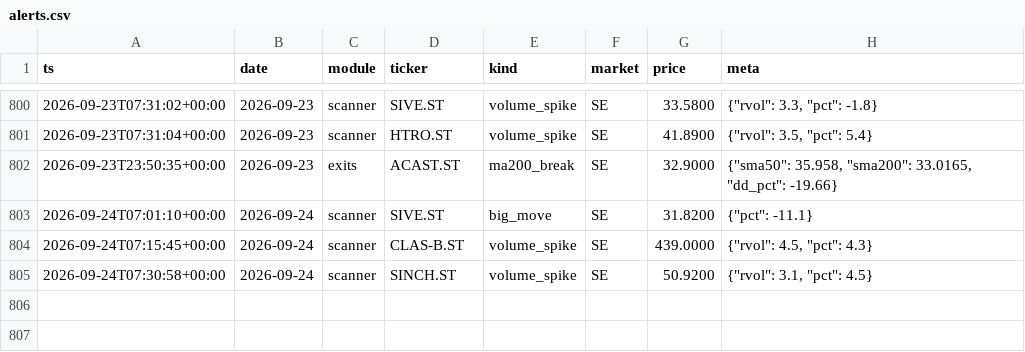
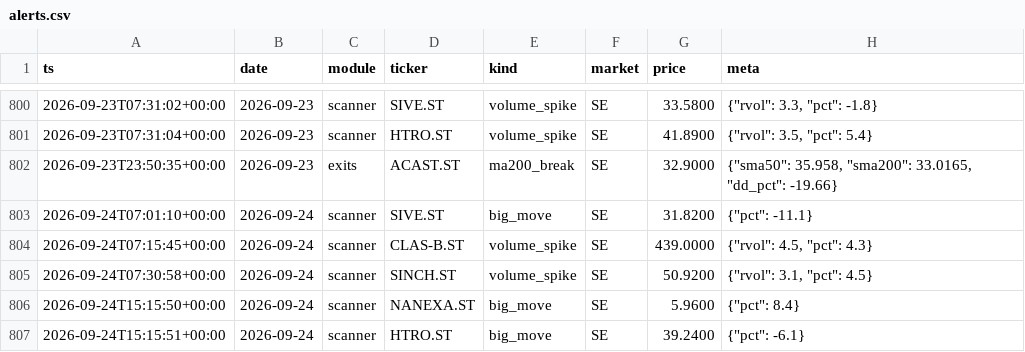
Before and after one commit to Q-stocks/borsvakt, a CSV file: log/alerts.csv, drawn as a sheet; only a part is shown, gaps mark what is left out; the diff names each change by its address in the sheet, - before the commit and + after, or states it on an @@ line.

```diff
--- a/log/alerts.csv
+++ b/log/alerts.csv
+row 806: 2026-09-24T15:15:50+00:00 | 2026-09-24 | scanner | NANEXA.ST | big_move | SE | 5.9600 | {"pct": 8.4}
+row 807: 2026-09-24T15:15:51+00:00 | 2026-09-24 | scanner | HTRO.ST | big_move | SE | 39.2400 | {"pct": -6.1}
```
Also changed, not shown: 1 other file.
